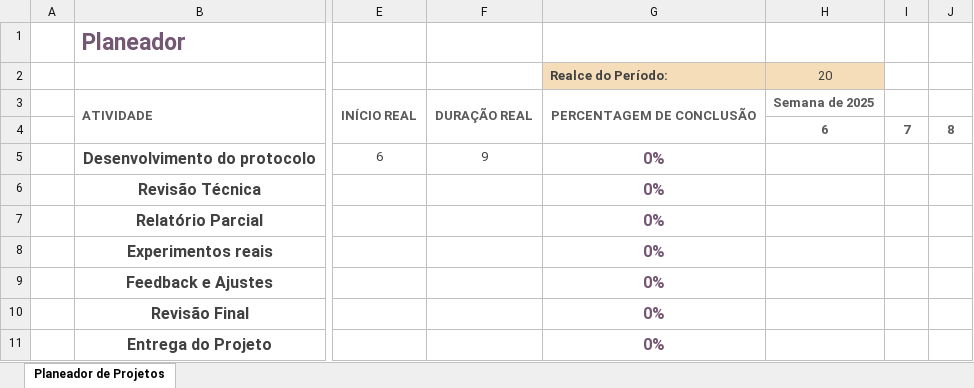
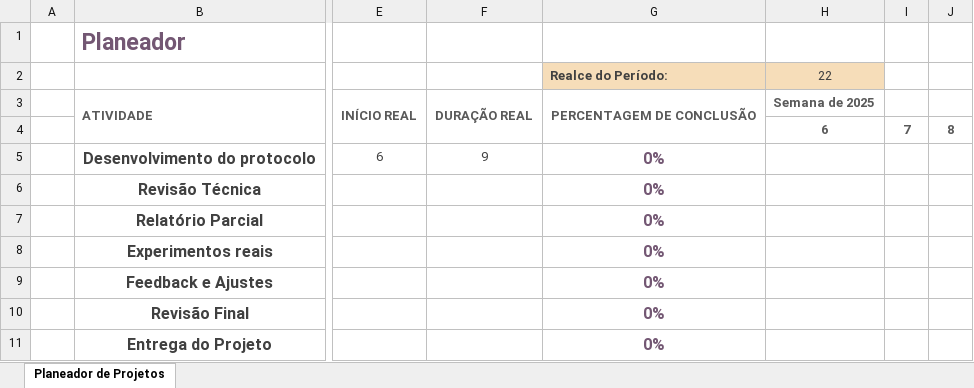
Before and after one commit to teromonte/HorizontalThreatModeling, an Excel workbook: References/Gantt.xlsx, sheet Planeador de Projetos, drawn as a sheet; only a part is shown, gaps mark what is left out; values as stored, in another font and other column widths than the file's, no borders; conditional formats not drawn; the diff names each change by its address in the sheet, - before the commit and + after, or states it on an @@ line.

```diff
--- a/References/Gantt.xlsx (sheet Planeador de Projetos)
+++ b/References/Gantt.xlsx (sheet Planeador de Projetos)
-H2: 20
+H2: 22
```
Also changed, not shown: 3 other files.
